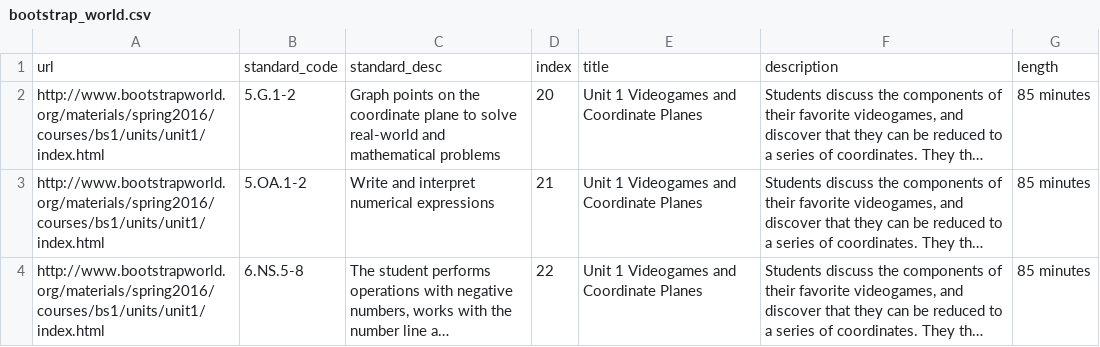
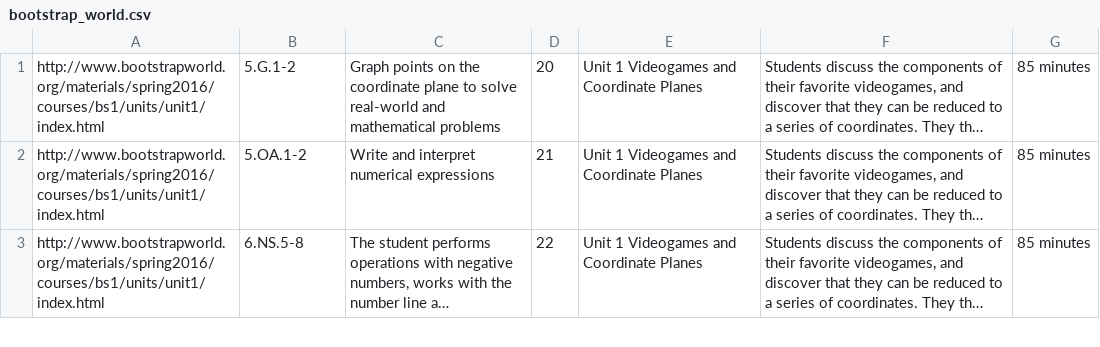
Before and after one commit to TeachTechTaskForce/edumap, a CSV file: db/seeds/lessons/bootstrap_world.csv, drawn as a sheet; only a part is shown; long unchanged cells end in …; the diff names each change by its address in the sheet, - before the commit and + after, or states it on an @@ line.

Commit message:
Update bootstrap_world.csv
removed header line

```diff
--- a/db/seeds/lessons/bootstrap_world.csv
+++ b/db/seeds/lessons/bootstrap_world.csv
-row 1: url | standard_code | standard_desc | index | title | description | length
```
